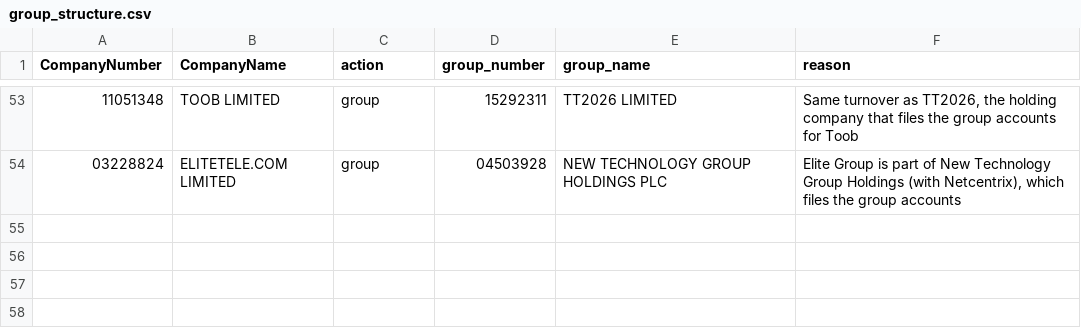
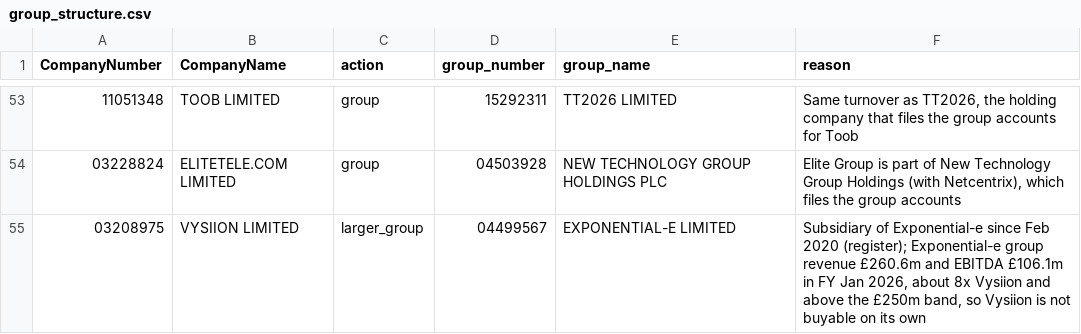
Before and after one commit to PE-Project-WM/infra-deal-scanner, a CSV file: config/group_structure.csv, drawn as a sheet; only a part is shown, gaps mark what is left out; the diff names each change by its address in the sheet, - before the commit and + after, or states it on an @@ line.

```diff
--- a/config/group_structure.csv
+++ b/config/group_structure.csv
+row 55: 03208975 | VYSIION LIMITED | larger_group | 04499567 | EXPONENTIAL-E LIMITED | Subsidiary of Exponential-e since Feb 2020 (register); Exponential-e group revenue £260.6m and EBITDA £106.1m in FY Jan 2026, about 8x Vysiion and above the £250m band, so Vysiion is not buyable on its own
```
Also changed, not shown: config/figure_corrections.csv, 15 other files.
